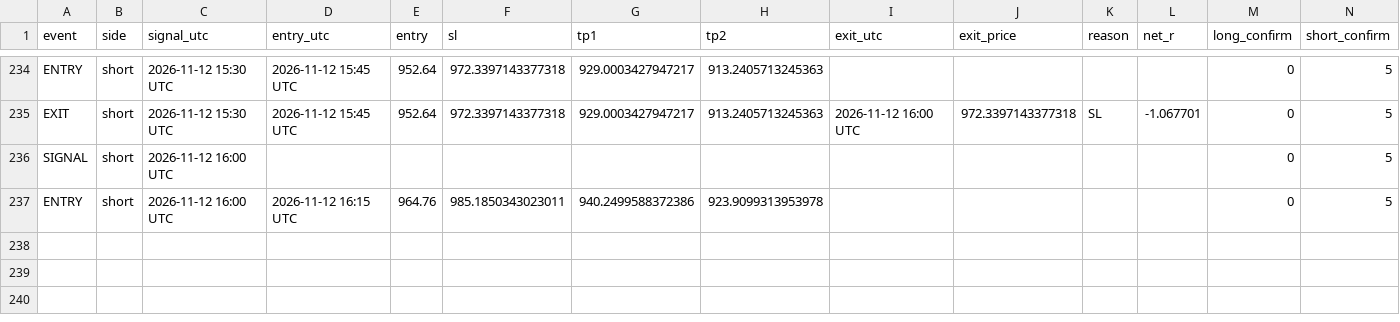
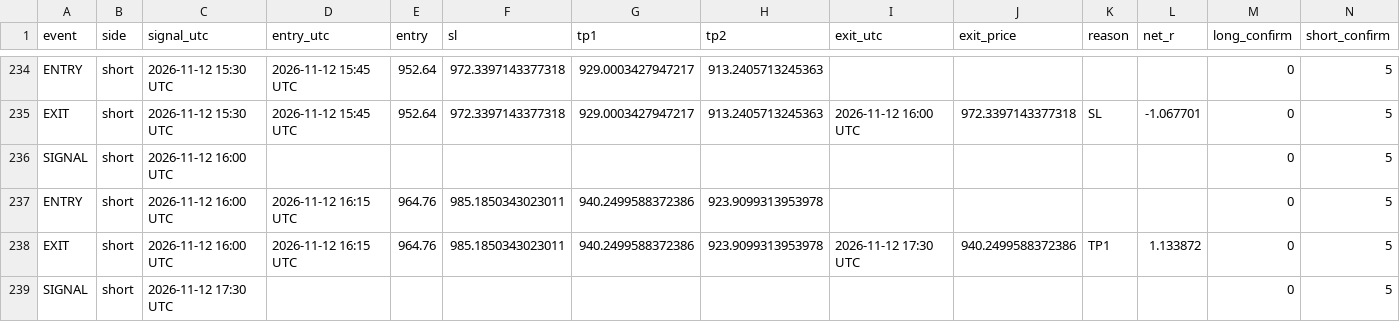
Before and after one commit to XXX110700/zec-forward-paper, a CSV file: zec_v63_trades.csv, drawn as a sheet; only a part is shown, gaps mark what is left out.

```diff
--- a/zec_v63_trades.csv
+++ b/zec_v63_trades.csv
@@ -237 +237,3 @@ SIGNAL,short,2026-11-12 16:00 UTC,,,,,,,,,,0,5
 ENTRY,short,2026-11-12 16:00 UTC,2026-11-12 16:15 UTC,964.76,985.1850343023011,940.2499588372386,923.9099313953978,,,,,0,5
+EXIT,short,2026-11-12 16:00 UTC,2026-11-12 16:15 UTC,964.76,985.1850343023011,940.2499588372386,923.9099313953978,2026-11-12 17:30 UTC,940.2499588372386,TP1,1.133872,0,5
+SIGNAL,short,2026-11-12 17:30 UTC,,,,,,,,,,0,5
```
Also changed, not shown: 1 other file.
